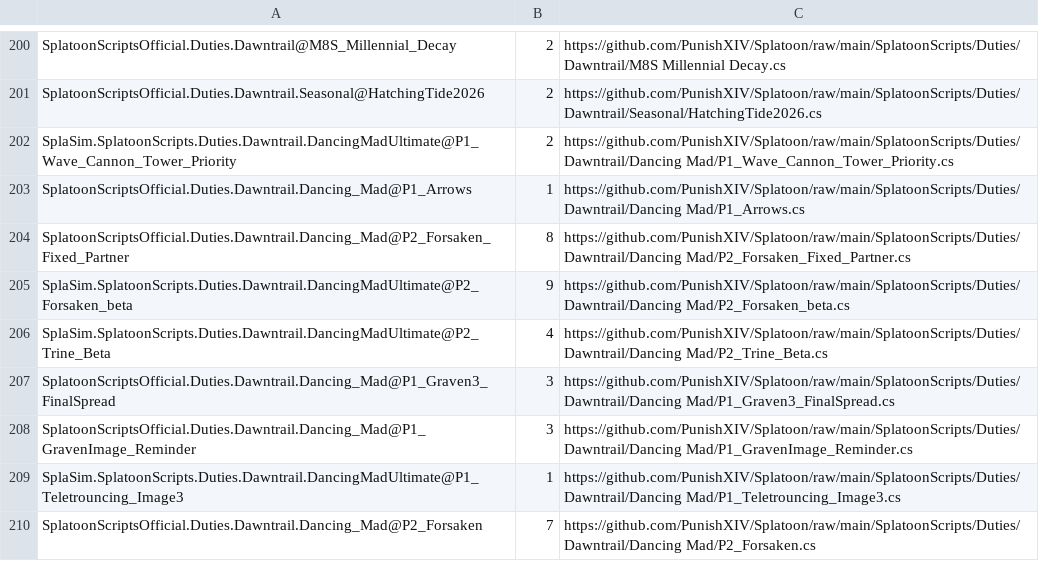
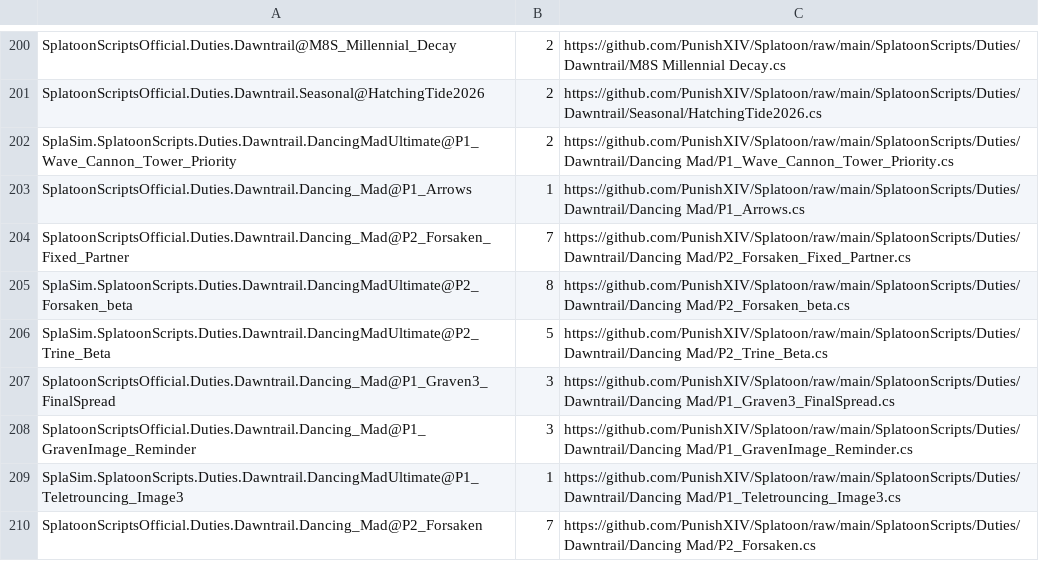
Before and after one commit to PunishXIV/Splatoon, a CSV file: SplatoonScripts/update.csv, drawn as a sheet; only a part is shown, gaps mark what is left out.

```diff
--- a/SplatoonScripts/update.csv
+++ b/SplatoonScripts/update.csv
@@ -203,5 +203,5 @@ SplaSim.SplatoonScripts.Duties.Dawntrail.DancingMadUltimate@P1_Wave_Cannon_Tower
 SplatoonScriptsOfficial.Duties.Dawntrail.Dancing_Mad@P1_Arrows,1,https://github.com/PunishXIV/Splatoon/raw/main/SplatoonScripts/Duties/Dawntrail/Dancing Mad/P1_Arrows.cs
-SplatoonScriptsOfficial.Duties.Dawntrail.Dancing_Mad@P2_Forsaken_Fixed_Partner,8,https://github.com/PunishXIV/Splatoon/raw/main/SplatoonScripts/Duties/Dawntrail/Dancing Mad/P2_Forsaken_Fixed_Partner.cs
-SplaSim.SplatoonScripts.Duties.Dawntrail.DancingMadUltimate@P2_Forsaken_beta,9,https://github.com/PunishXIV/Splatoon/raw/main/SplatoonScripts/Duties/Dawntrail/Dancing Mad/P2_Forsaken_beta.cs
-SplaSim.SplatoonScripts.Duties.Dawntrail.DancingMadUltimate@P2_Trine_Beta,4,https://github.com/PunishXIV/Splatoon/raw/main/SplatoonScripts/Duties/Dawntrail/Dancing Mad/P2_Trine_Beta.cs
+SplatoonScriptsOfficial.Duties.Dawntrail.Dancing_Mad@P2_Forsaken_Fixed_Partner,7,https://github.com/PunishXIV/Splatoon/raw/main/SplatoonScripts/Duties/Dawntrail/Dancing Mad/P2_Forsaken_Fixed_Partner.cs
+SplaSim.SplatoonScripts.Duties.Dawntrail.DancingMadUltimate@P2_Forsaken_beta,8,https://github.com/PunishXIV/Splatoon/raw/main/SplatoonScripts/Duties/Dawntrail/Dancing Mad/P2_Forsaken_beta.cs
+SplaSim.SplatoonScripts.Duties.Dawntrail.DancingMadUltimate@P2_Trine_Beta,5,https://github.com/PunishXIV/Splatoon/raw/main/SplatoonScripts/Duties/Dawntrail/Dancing Mad/P2_Trine_Beta.cs
 SplatoonScriptsOfficial.Duties.Dawntrail.Dancing_Mad@P1_Graven3_FinalSpread,3,https://github.com/PunishXIV/Splatoon/raw/main/SplatoonScripts/Duties/Dawntrail/Dancing Mad/P1_Graven3_FinalSpread.cs
```
Also changed, not shown: 1 other file.
